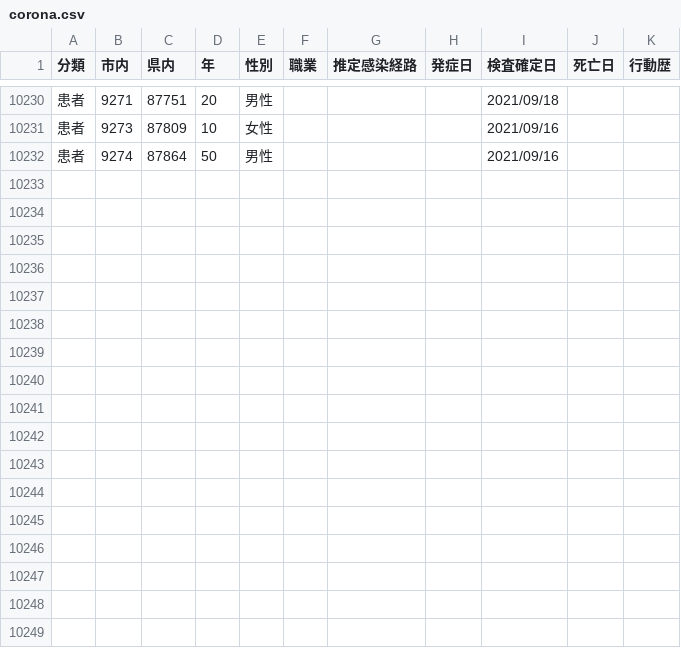
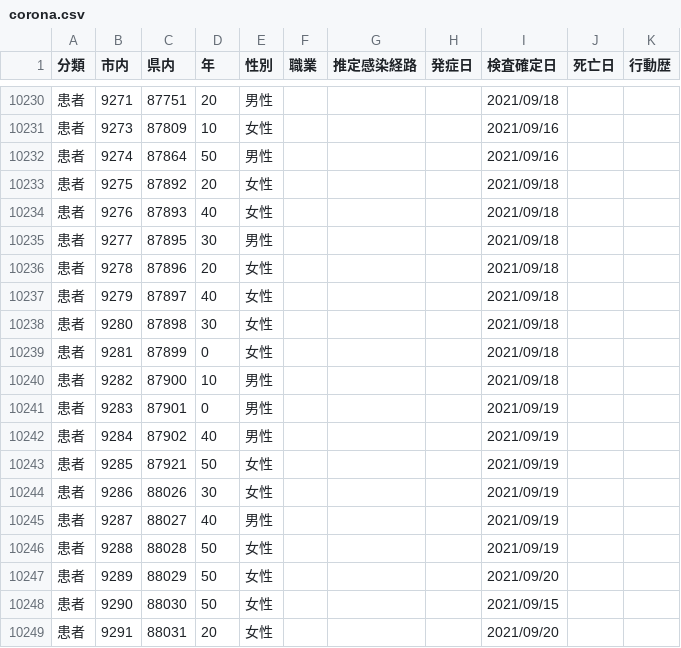
Before and after one commit to mine820/COVID-19, a CSV file: corona.csv, drawn as a sheet; only a part is shown, gaps mark what is left out; the diff names each change by its address in the sheet, - before the commit and + after, or states it on an @@ line.

```diff
--- a/corona.csv
+++ b/corona.csv
+row 10233: 患者 | 9275 | 87892 | 20 | 女性 |  |  |  | 2021/09/18
+row 10234: 患者 | 9276 | 87893 | 40 | 女性 |  |  |  | 2021/09/18
+row 10235: 患者 | 9277 | 87895 | 30 | 男性 |  |  |  | 2021/09/18
+row 10236: 患者 | 9278 | 87896 | 20 | 女性 |  |  |  | 2021/09/18
+row 10237: 患者 | 9279 | 87897 | 40 | 女性 |  |  |  | 2021/09/18
+row 10238: 患者 | 9280 | 87898 | 30 | 女性 |  |  |  | 2021/09/18
+row 10239: 患者 | 9281 | 87899 | 0 | 女性 |  |  |  | 2021/09/18
+row 10240: 患者 | 9282 | 87900 | 10 | 男性 |  |  |  | 2021/09/18
+row 10241: 患者 | 9283 | 87901 | 0 | 男性 |  |  |  | 2021/09/19
+row 10242: 患者 | 9284 | 87902 | 40 | 男性 |  |  |  | 2021/09/19
+row 10243: 患者 | 9285 | 87921 | 50 | 女性 |  |  |  | 2021/09/19
+row 10244: 患者 | 9286 | 88026 | 30 | 女性 |  |  |  | 2021/09/19
+row 10245: 患者 | 9287 | 88027 | 40 | 男性 |  |  |  | 2021/09/19
+row 10246: 患者 | 9288 | 88028 | 50 | 女性 |  |  |  | 2021/09/19
+row 10247: 患者 | 9289 | 88029 | 50 | 女性 |  |  |  | 2021/09/20
+row 10248: 患者 | 9290 | 88030 | 50 | 女性 |  |  |  | 2021/09/15
+row 10249: 患者 | 9291 | 88031 | 20 | 女性 |  |  |  | 2021/09/20
```
Also changed, not shown: 4 other files.
